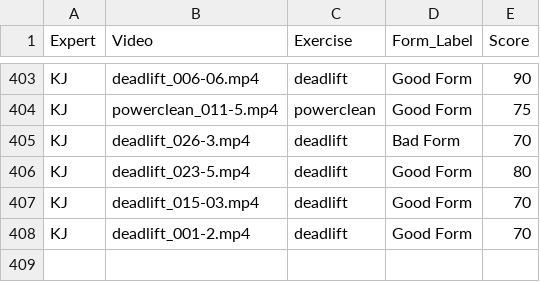
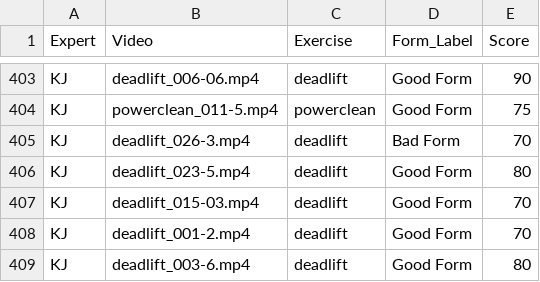
Before and after one commit to Exryz/video-scoring, a CSV file: expert_scores.csv, drawn as a sheet; only a part is shown, gaps mark what is left out; the diff names each change by its address in the sheet, - before the commit and + after, or states it on an @@ line.

Commit message:
KJ scored deadlift_003-6.mp4

```diff
--- a/expert_scores.csv
+++ b/expert_scores.csv
+row 409: KJ | deadlift_003-6.mp4 | deadlift | Good Form | 80
```
